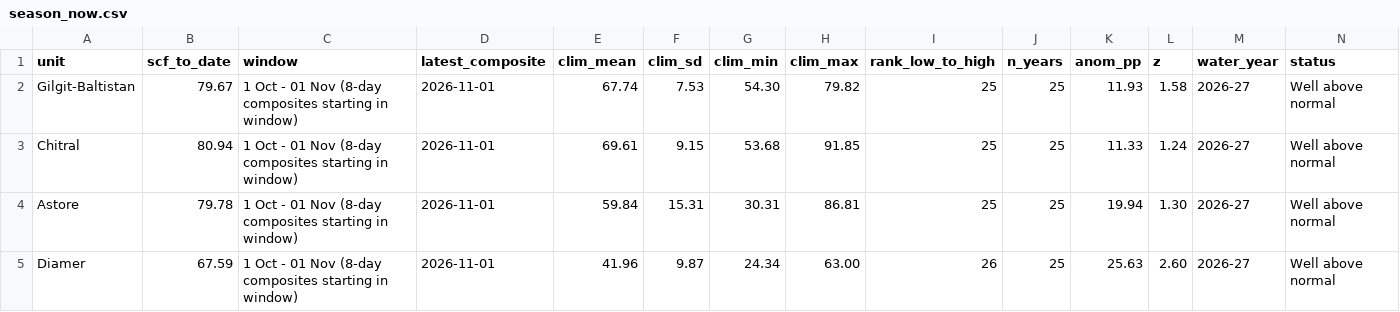
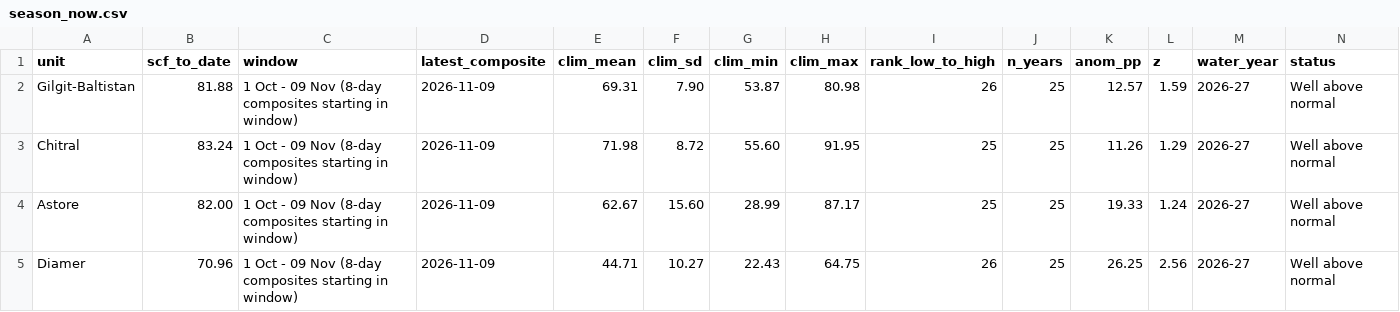
Before and after one commit to hasnainakber9/hasnainakber9, a CSV file: climate-digest/projects/mountain-watch/out/season_now.csv, drawn as a sheet; only a part is shown; the diff covers the shown part only.

```diff
--- a/climate-digest/projects/mountain-watch/out/season_now.csv
+++ b/climate-digest/projects/mountain-watch/out/season_now.csv
@@ -1,5 +1,5 @@
 unit,scf_to_date,window,latest_composite,clim_mean,clim_sd,clim_min,clim_max,rank_low_to_high,n_years,anom_pp,z,water_year,status
-Gilgit-Baltistan,79.67,1 Oct - 01 Nov (8-day composites starting in window),2026-11-01,67.74,7.53,54.30,79.82,25,25,11.93,1.58,2026-27,Well above normal
-Chitral,80.94,1 Oct - 01 Nov (8-day composites starting in window),2026-11-01,69.61,9.15,53.68,91.85,25,25,11.33,1.24,2026-27,Well above normal
-Astore,79.78,1 Oct - 01 Nov (8-day composites starting in window),2026-11-01,59.84,15.31,30.31,86.81,25,25,19.94,1.30,2026-27,Well above normal
-Diamer,67.59,1 Oct - 01 Nov (8-day composites starting in window),2026-11-01,41.96,9.87,24.34,63.00,26,25,25.63,2.60,2026-27,Well above normal
+Gilgit-Baltistan,81.88,1 Oct - 09 Nov (8-day composites starting in window),2026-11-09,69.31,7.90,53.87,80.98,26,25,12.57,1.59,2026-27,Well above normal
+Chitral,83.24,1 Oct - 09 Nov (8-day composites starting in window),2026-11-09,71.98,8.72,55.60,91.95,25,25,11.26,1.29,2026-27,Well above normal
+Astore,82.00,1 Oct - 09 Nov (8-day composites starting in window),2026-11-09,62.67,15.60,28.99,87.17,25,25,19.33,1.24,2026-27,Well above normal
+Diamer,70.96,1 Oct - 09 Nov (8-day composites starting in window),2026-11-09,44.71,10.27,22.43,64.75,26,25,26.25,2.56,2026-27,Well above normal
```
Also changed, not shown: 75 edited cells elsewhere in this file, climate-digest/projects/mountain-watch/data/snow_to_date.csv, climate-digest/projects/mountain-watch/out/season_to_date_history.csv, 4 other files.
